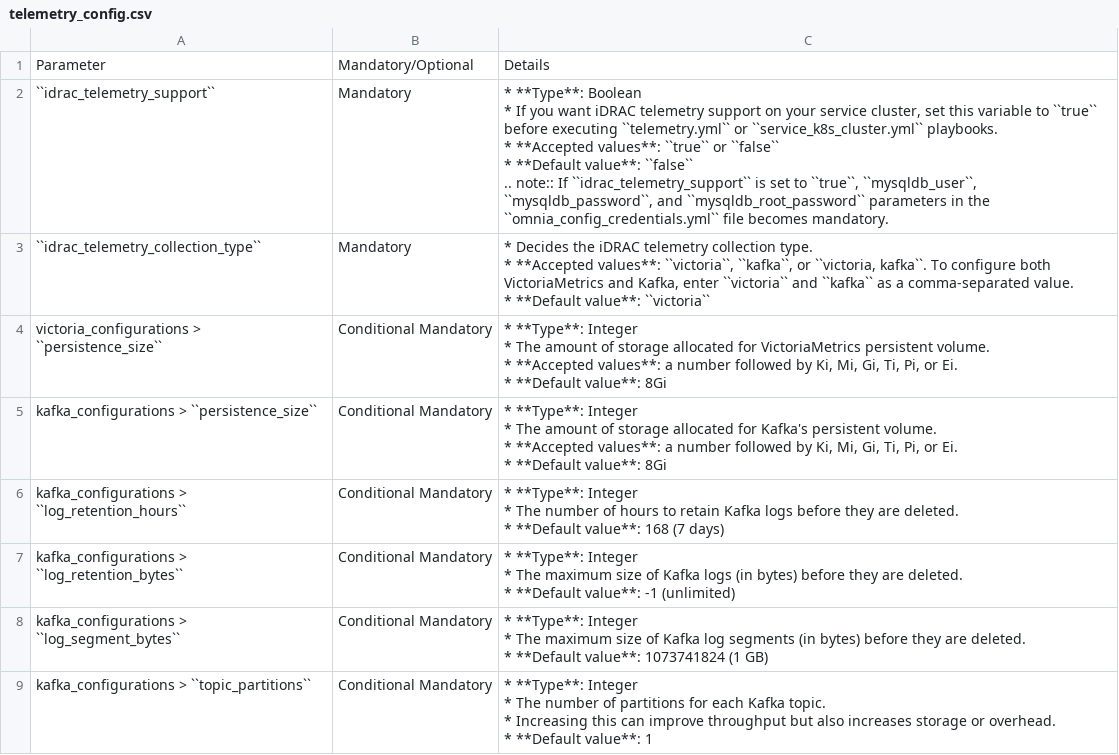
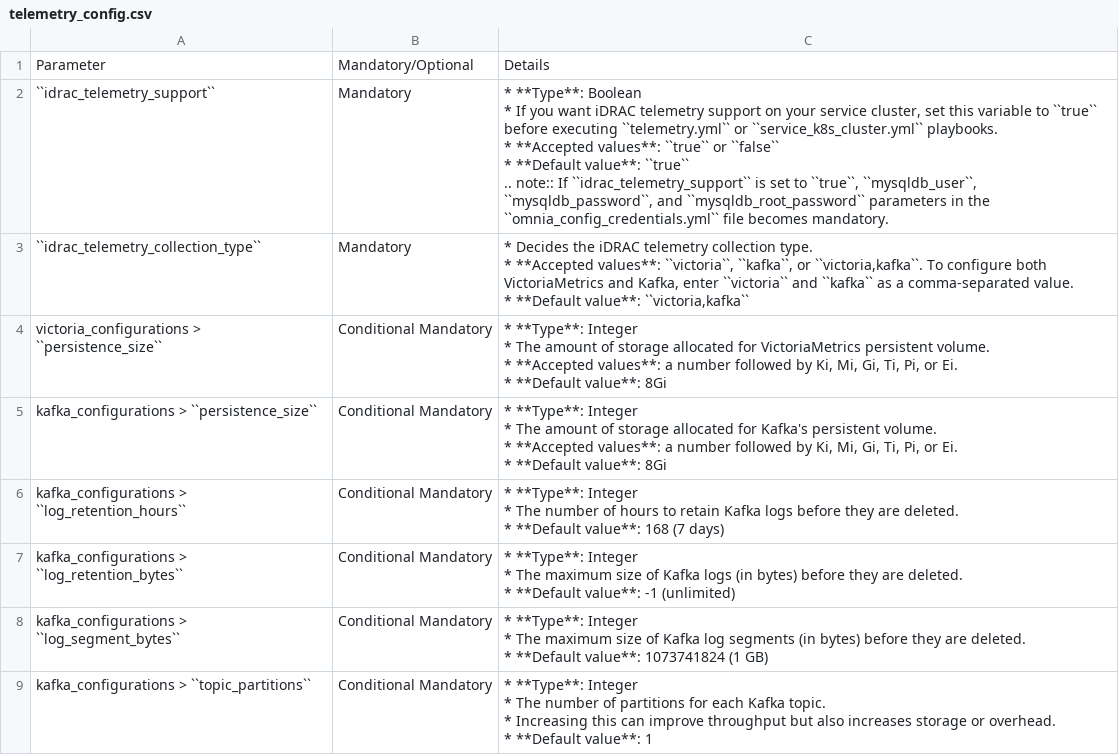
Before and after one commit to vasanthsathya/Doc-Generation, a CSV file: docs/source/Tables/telemetry_config.csv, drawn as a sheet.

Commit message:
Updated the default value.

```diff
--- a/docs/source/Tables/telemetry_config.csv
+++ b/docs/source/Tables/telemetry_config.csv
@@ -1,13 +1,13 @@
 "Parameter	",Mandatory/Optional,Details
-``idrac_telemetry_support``,Mandatory,"* **Type**: Boolean
-* If you want iDRAC telemetry support on your service cluster, set this variable to ``true`` before executing  ``telemetry.yml`` or  ``service_k8s_cluster.yml`` playbooks.
-
-* **Accepted values**: ``true`` or ``false``
-* **Default value**: ``false``
-
-.. note:: If ``idrac_telemetry_support`` is set to ``true``, ``mysqldb_user``, ``mysqldb_password``, and ``mysqldb_root_password`` parameters in the ``omnia_config_credentials.yml`` file becomes mandatory. "
-``idrac_telemetry_collection_type``,Mandatory,"* Decides the iDRAC telemetry collection type.
-* **Accepted values**: ``victoria``,  ``kafka``, or ``victoria, kafka``.  To configure both VictoriaMetrics and Kafka, enter ``victoria`` and ``kafka`` as a comma-separated value.
-* **Default value**: ``victoria``
-"
+``idrac_telemetry_support``,Mandatory,"* **Type**: Boolean
+* If you want iDRAC telemetry support on your service cluster, set this variable to ``true`` before executing  ``telemetry.yml`` or  ``service_k8s_cluster.yml`` playbooks.
+
+* **Accepted values**: ``true`` or ``false``
+* **Default value**: ``true``
+
+.. note:: If ``idrac_telemetry_support`` is set to ``true``, ``mysqldb_user``, ``mysqldb_password``, and ``mysqldb_root_password`` parameters in the ``omnia_config_credentials.yml`` file becomes mandatory. "
+``idrac_telemetry_collection_type``,Mandatory,"* Decides the iDRAC telemetry collection type.
+* **Accepted values**: ``victoria``,  ``kafka``, or ``victoria,kafka``.  To configure both VictoriaMetrics and Kafka, enter ``victoria`` and ``kafka`` as a comma-separated value.
+* **Default value**: ``victoria,kafka``
+"
 victoria_configurations > ``persistence_size``,Conditional Mandatory,"* **Type**: Integer
```
